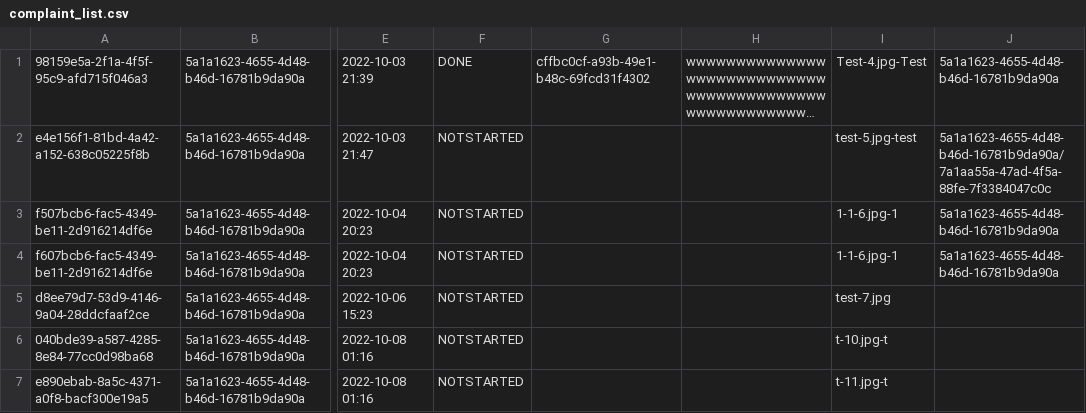
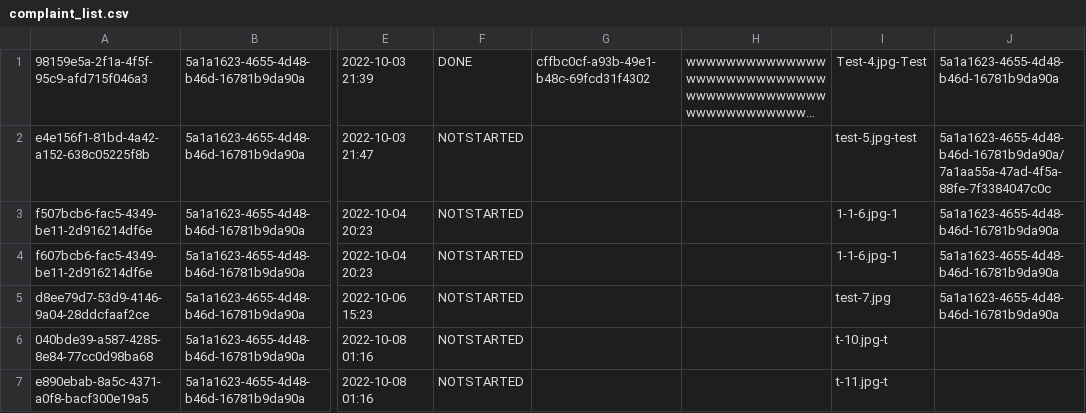
Before and after one commit to NyxTheeranut/KU-Complain, a CSV file: data/complaint_list.csv, drawn as a sheet; only a part is shown, gaps mark what is left out; long unchanged cells end in …; the diff names each change by its address in the sheet, - before the commit and + after, or states it on an @@ line.

```diff
--- a/data/complaint_list.csv
+++ b/data/complaint_list.csv
-J5: (empty)
+J5: 5a1a1623-4655-4d48-b46d-16781b9da90a
```
Also changed, not shown: data/account_list.csv, 16 other files.
